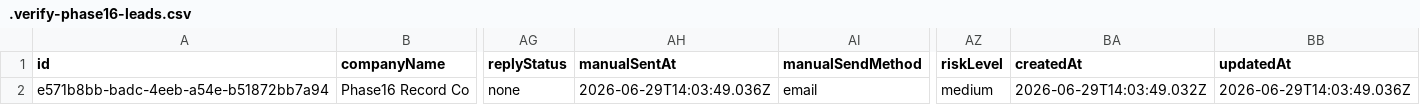
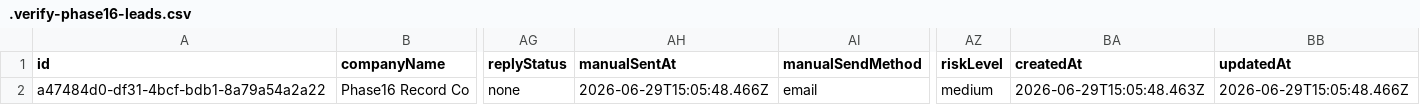
Before and after one commit to chiakihiratsukavmarketing-gif/growly-sales, a CSV file: data/growly-sales/.verify-phase16-leads.csv, drawn as a sheet; only a part is shown, gaps mark what is left out; the diff names each change by its address in the sheet, - before the commit and + after, or states it on an @@ line.

```diff
--- a/data/growly-sales/.verify-phase16-leads.csv
+++ b/data/growly-sales/.verify-phase16-leads.csv
-A2 (id): e571b8bb-badc-4eeb-a54e-b51872bb7a94
+A2 (id): a47484d0-df31-4bcf-bdb1-8a79a54a2a22
-AH2 (manualSentAt): 2026-06-29T14:03:49.036Z
+AH2 (manualSentAt): 2026-06-29T15:05:48.466Z
-BA2 (createdAt): 2026-06-29T14:03:49.032Z
+BA2 (createdAt): 2026-06-29T15:05:48.463Z
-BB2 (updatedAt): 2026-06-29T14:03:49.036Z
+BB2 (updatedAt): 2026-06-29T15:05:48.466Z
```
Also changed, not shown: data/growly-sales/.verify-phase16b-leads.csv, data/growly-sales/.verify-phase17-sig.csv, 49 other files.
